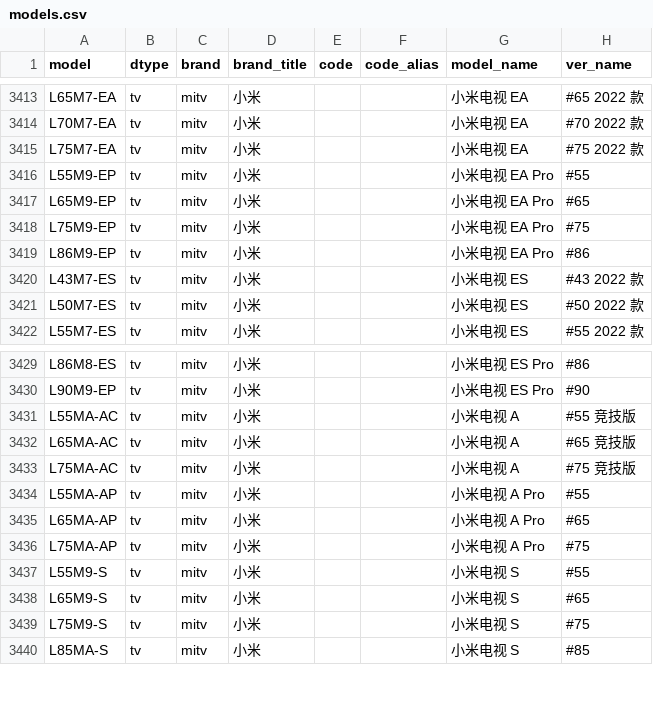
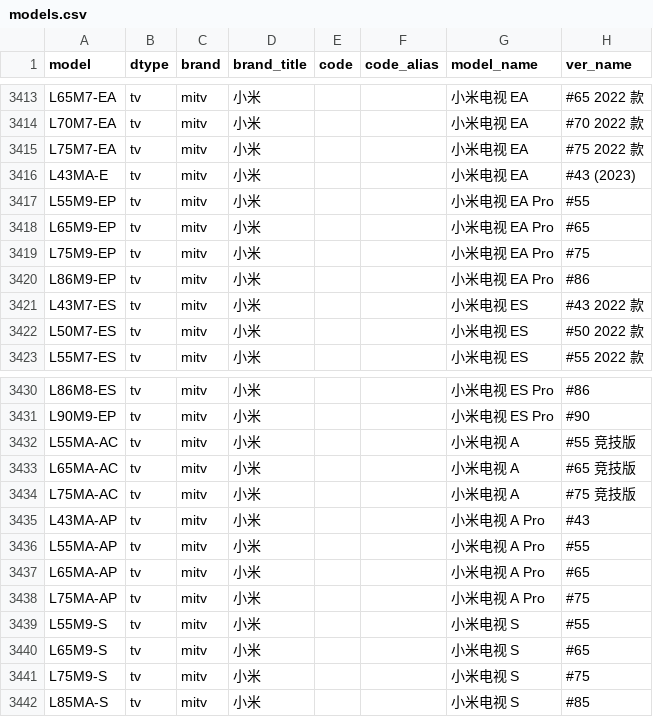
Before and after one commit to KHwang9883/MobileModels, a CSV file: scripts/models.csv, drawn as a sheet; only a part is shown, gaps mark what is left out.

Commit message:
[mitv_cn] 新增 小米电视 EA43 (2023)

```diff
--- a/scripts/models.csv
+++ b/scripts/models.csv
@@ -3415,2 +3415,3 @@ L70M7-EA,tv,mitv,小米,,,小米电视 EA,#70 2022 款
 L75M7-EA,tv,mitv,小米,,,小米电视 EA,#75 2022 款
+L43MA-E,tv,mitv,小米,,,小米电视 EA,#43 (2023)
 L55M9-EP,tv,mitv,小米,,,小米电视 EA Pro,#55
@@ -3433,2 +3434,3 @@ L65MA-AC,tv,mitv,小米,,,小米电视 A,#65 竞技版
 L75MA-AC,tv,mitv,小米,,,小米电视 A,#75 竞技版
+L43MA-AP,tv,mitv,小米,,,小米电视 A Pro,#43
 L55MA-AP,tv,mitv,小米,,,小米电视 A Pro,#55
```
Also changed, not shown: 2 other files.
